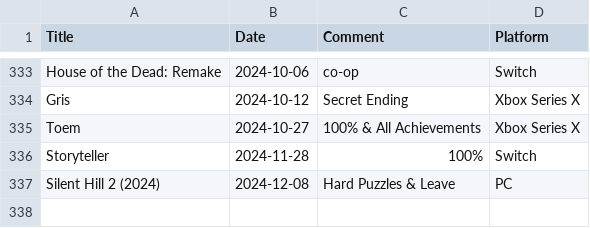
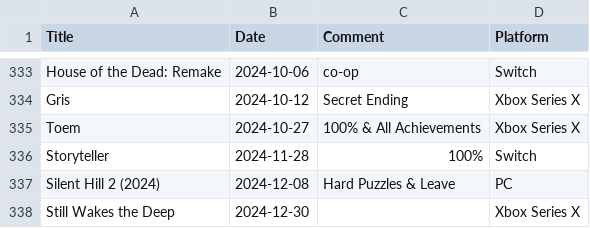
Before and after one commit to plantan/plantan.github.io, a CSV file: games-finished.csv, drawn as a sheet; only a part is shown, gaps mark what is left out; the diff names each change by its address in the sheet, - before the commit and + after, or states it on an @@ line.

Commit message:
Added Still Wakes the Deep for Xbox Series X

```diff
--- a/games-finished.csv
+++ b/games-finished.csv
+row 338: Still Wakes the Deep | 2024-12-30 |  | Xbox Series X
```
